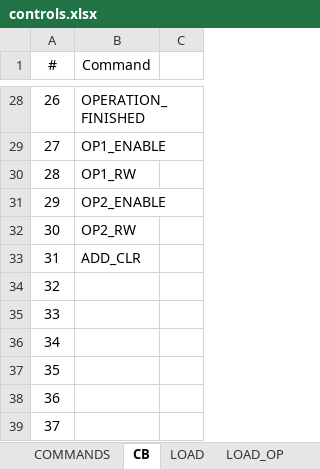
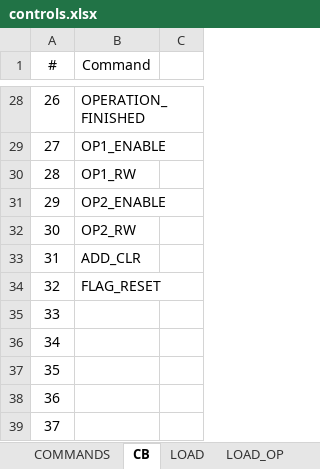
Before and after one commit to Saicheg/cpu, an Excel workbook: doc/controls.xlsx, sheet CB, drawn as a sheet; only a part is shown, gaps mark what is left out; values as stored, in another font and other column widths than the file's, no borders; the diff names each change by its address in the sheet, - before the commit and + after, or states it on an @@ line.

Commit message:
fix macro_js and macro_jmp commands

```diff
--- a/doc/controls.xlsx (sheet CB)
+++ b/doc/controls.xlsx (sheet CB)
-B34 (Command): (empty)
+B34 (Command): FLAG_RESET
```
Also changed, not shown: sheet COMMANDS, sheet JMP adr, 9 other files.
